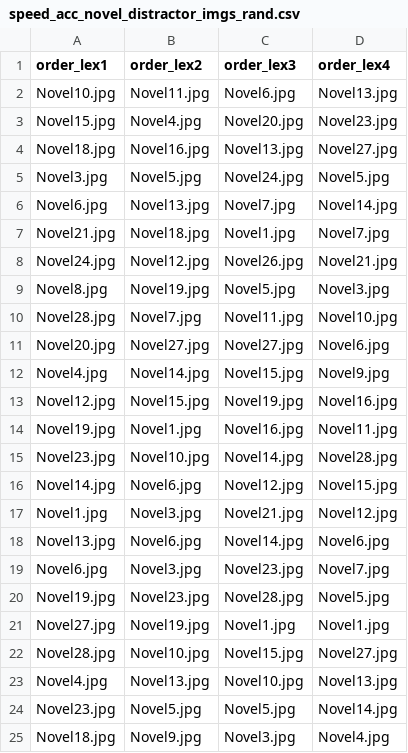
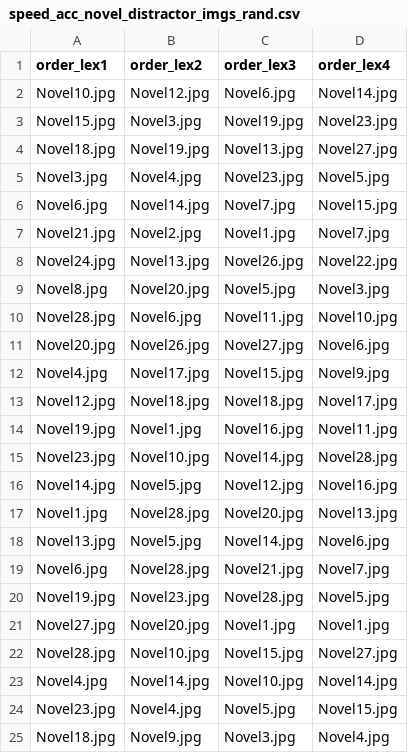
Before and after one commit to kemacdonald/speed-acc-novel, a CSV file: experiment/orders/speed_acc_novel_distractor_imgs_rand.csv, drawn as a sheet; only a part is shown; the diff covers the shown part only.

Commit message:
added new distractor orders

```diff
--- a/experiment/orders/speed_acc_novel_distractor_imgs_rand.csv
+++ b/experiment/orders/speed_acc_novel_distractor_imgs_rand.csv
@@ -1,25 +1,25 @@
 order_lex1,order_lex2,order_lex3,order_lex4
-Novel10.jpg,Novel11.jpg,Novel6.jpg,Novel13.jpg
-Novel15.jpg,Novel4.jpg,Novel20.jpg,Novel23.jpg
-Novel18.jpg,Novel16.jpg,Novel13.jpg,Novel27.jpg
-Novel3.jpg,Novel5.jpg,Novel24.jpg,Novel5.jpg
-Novel6.jpg,Novel13.jpg,Novel7.jpg,Novel14.jpg
-Novel21.jpg,Novel18.jpg,Novel1.jpg,Novel7.jpg
-Novel24.jpg,Novel12.jpg,Novel26.jpg,Novel21.jpg
-Novel8.jpg,Novel19.jpg,Novel5.jpg,Novel3.jpg
-Novel28.jpg,Novel7.jpg,Novel11.jpg,Novel10.jpg
-Novel20.jpg,Novel27.jpg,Novel27.jpg,Novel6.jpg
-Novel4.jpg,Novel14.jpg,Novel15.jpg,Novel9.jpg
-Novel12.jpg,Novel15.jpg,Novel19.jpg,Novel16.jpg
+Novel10.jpg,Novel12.jpg,Novel6.jpg,Novel14.jpg
+Novel15.jpg,Novel3.jpg,Novel19.jpg,Novel23.jpg
+Novel18.jpg,Novel19.jpg,Novel13.jpg,Novel27.jpg
+Novel3.jpg,Novel4.jpg,Novel23.jpg,Novel5.jpg
+Novel6.jpg,Novel14.jpg,Novel7.jpg,Novel15.jpg
+Novel21.jpg,Novel2.jpg,Novel1.jpg,Novel7.jpg
+Novel24.jpg,Novel13.jpg,Novel26.jpg,Novel22.jpg
+Novel8.jpg,Novel20.jpg,Novel5.jpg,Novel3.jpg
+Novel28.jpg,Novel6.jpg,Novel11.jpg,Novel10.jpg
+Novel20.jpg,Novel26.jpg,Novel27.jpg,Novel6.jpg
+Novel4.jpg,Novel17.jpg,Novel15.jpg,Novel9.jpg
+Novel12.jpg,Novel18.jpg,Novel18.jpg,Novel17.jpg
 Novel19.jpg,Novel1.jpg,Novel16.jpg,Novel11.jpg
 Novel23.jpg,Novel10.jpg,Novel14.jpg,Novel28.jpg
-Novel14.jpg,Novel6.jpg,Novel12.jpg,Novel15.jpg
-Novel1.jpg,Novel3.jpg,Novel21.jpg,Novel12.jpg
-Novel13.jpg,Novel6.jpg,Novel14.jpg,Novel6.jpg
-Novel6.jpg,Novel3.jpg,Novel23.jpg,Novel7.jpg
+Novel14.jpg,Novel5.jpg,Novel12.jpg,Novel16.jpg
+Novel1.jpg,Novel28.jpg,Novel20.jpg,Novel13.jpg
+Novel13.jpg,Novel5.jpg,Novel14.jpg,Novel6.jpg
+Novel6.jpg,Novel28.jpg,Novel21.jpg,Novel7.jpg
 Novel19.jpg,Novel23.jpg,Novel28.jpg,Novel5.jpg
-Novel27.jpg,Novel19.jpg,Novel1.jpg,Novel1.jpg
+Novel27.jpg,Novel20.jpg,Novel1.jpg,Novel1.jpg
 Novel28.jpg,Novel10.jpg,Novel15.jpg,Novel27.jpg
-Novel4.jpg,Novel13.jpg,Novel10.jpg,Novel13.jpg
-Novel23.jpg,Novel5.jpg,Novel5.jpg,Novel14.jpg
+Novel4.jpg,Novel14.jpg,Novel10.jpg,Novel14.jpg
+Novel23.jpg,Novel4.jpg,Novel5.jpg,Novel15.jpg
 Novel18.jpg,Novel9.jpg,Novel3.jpg,Novel4.jpg
```
Also changed, not shown: 13 edited cells elsewhere in this file, 1 other file.
